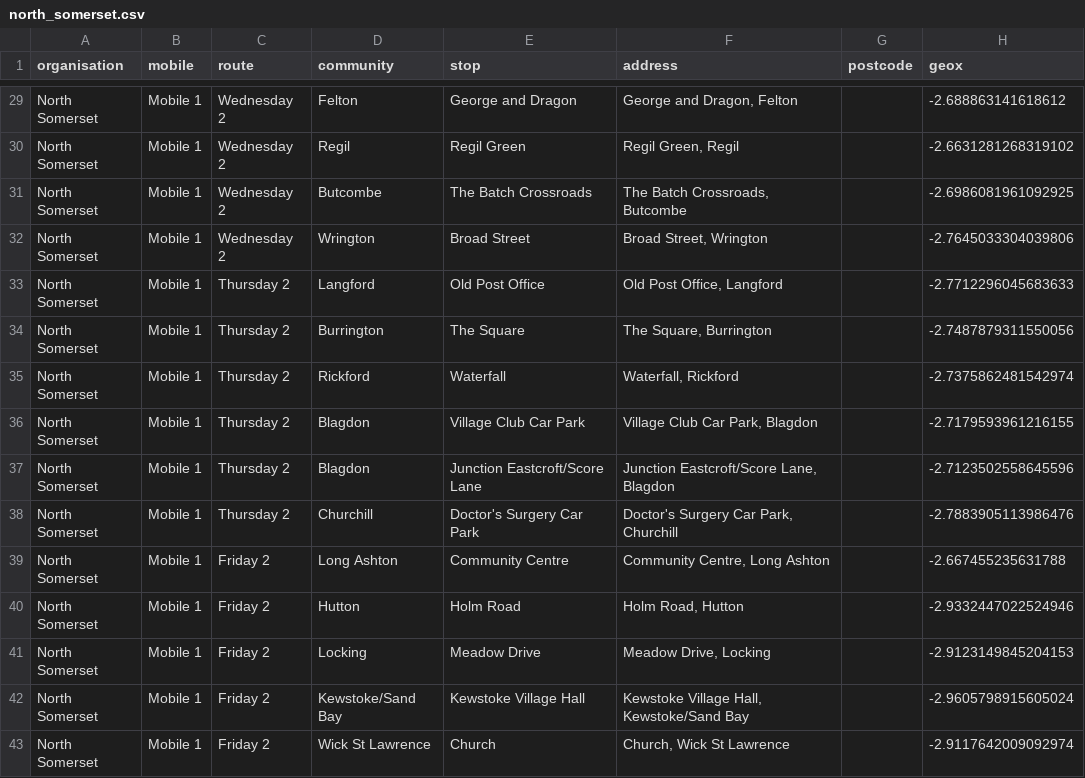
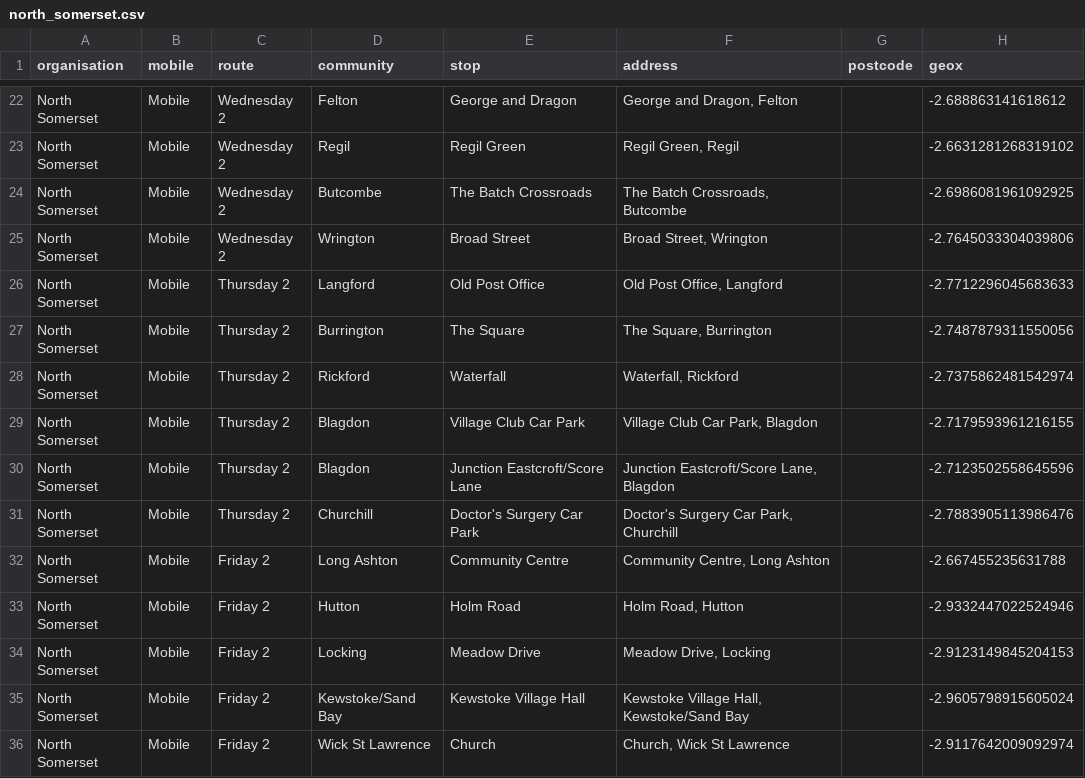
Before and after one commit to LibrariesHacked/mobilelibraries-data, a CSV file: data/north_somerset.csv, drawn as a sheet; only a part is shown, gaps mark what is left out; addresses are those after the commit; the diff covers the shown part only; the diff names each change by its address in the sheet, - before the commit and + after, or states it on an @@ line.

```diff
--- a/data/north_somerset.csv
+++ b/data/north_somerset.csv
-B22:B36 (mobile): Mobile 1
+B22:B36 (mobile): Mobile
```
Also changed, not shown: 7 removed rows and 20 edited cells elsewhere in this file, 7 other files.
